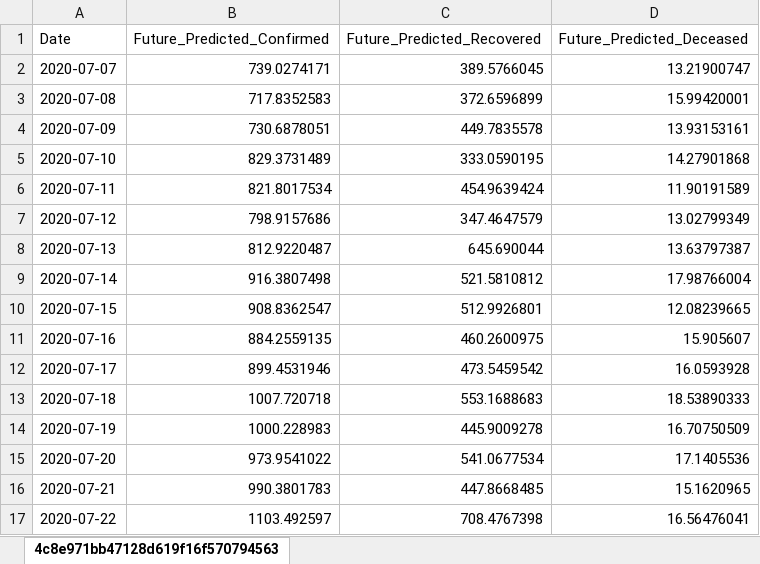
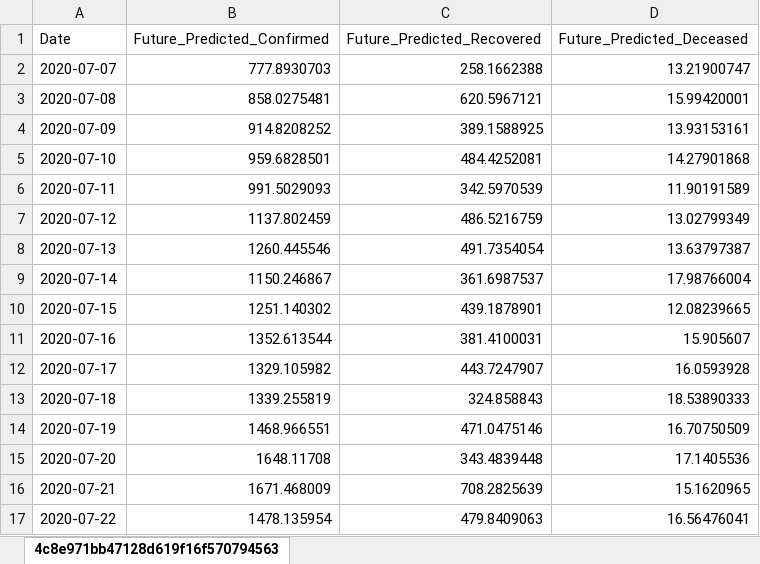
Before and after one commit to kartiks98/SARIMA-Model-to-predict-Confirmed-Recovered-Decreased-cases-of-COVID-19---DIC-Project, an Excel workbook: Karnataka/Future_Predicted_KA.xlsx, sheet 4c8e971bb47128d619f16f570794563, drawn as a sheet; only a part is shown; values as stored, in another font and other column widths than the file's, no borders; charts and pictures not drawn; the diff covers the shown part only; the diff names each change by its address in the sheet, - before the commit and + after, or states it on an @@ line.

Commit message:
added Sarima Model for Karnataka

```diff
--- a/Karnataka/Future_Predicted_KA.xlsx (sheet 4c8e971bb47128d619f16f570794563)
+++ b/Karnataka/Future_Predicted_KA.xlsx (sheet 4c8e971bb47128d619f16f570794563)
-B2 (Future_Predicted_Confirmed): 739.0274171
+B2 (Future_Predicted_Confirmed): 777.8930703
-C2 (Future_Predicted_Recovered): 389.5766045
+C2 (Future_Predicted_Recovered): 258.1662388
-B3 (Future_Predicted_Confirmed): 717.8352583
+B3 (Future_Predicted_Confirmed): 858.0275481
-C3 (Future_Predicted_Recovered): 372.6596899
+C3 (Future_Predicted_Recovered): 620.5967121
-B4 (Future_Predicted_Confirmed): 730.6878051
+B4 (Future_Predicted_Confirmed): 914.8208252
-C4 (Future_Predicted_Recovered): 449.7835578
+C4 (Future_Predicted_Recovered): 389.1588925
-B5 (Future_Predicted_Confirmed): 829.3731489
+B5 (Future_Predicted_Confirmed): 959.6828501
-C5 (Future_Predicted_Recovered): 333.0590195
+C5 (Future_Predicted_Recovered): 484.4252081
-B6 (Future_Predicted_Confirmed): 821.8017534
+B6 (Future_Predicted_Confirmed): 991.5029093
-C6 (Future_Predicted_Recovered): 454.9639424
+C6 (Future_Predicted_Recovered): 342.5970539
-B7 (Future_Predicted_Confirmed): 798.9157686
+B7 (Future_Predicted_Confirmed): 1137.802459
-C7 (Future_Predicted_Recovered): 347.4647579
+C7 (Future_Predicted_Recovered): 486.5216759
-B8 (Future_Predicted_Confirmed): 812.9220487
+B8 (Future_Predicted_Confirmed): 1260.445546
-C8 (Future_Predicted_Recovered): 645.690044
+C8 (Future_Predicted_Recovered): 491.7354054
-B9 (Future_Predicted_Confirmed): 916.3807498
+B9 (Future_Predicted_Confirmed): 1150.246867
-C9 (Future_Predicted_Recovered): 521.5810812
+C9 (Future_Predicted_Recovered): 361.6987537
-B10 (Future_Predicted_Confirmed): 908.8362547
+B10 (Future_Predicted_Confirmed): 1251.140302
-C10 (Future_Predicted_Recovered): 512.9926801
+C10 (Future_Predicted_Recovered): 439.1878901
-B11 (Future_Predicted_Confirmed): 884.2559135
+B11 (Future_Predicted_Confirmed): 1352.613544
-C11 (Future_Predicted_Recovered): 460.2600975
+C11 (Future_Predicted_Recovered): 381.4100031
-B12 (Future_Predicted_Confirmed): 899.4531946
+B12 (Future_Predicted_Confirmed): 1329.105982
-C12 (Future_Predicted_Recovered): 473.5459542
+C12 (Future_Predicted_Recovered): 443.7247907
-B13 (Future_Predicted_Confirmed): 1007.720718
+B13 (Future_Predicted_Confirmed): 1339.255819
-C13 (Future_Predicted_Recovered): 553.1688683
+C13 (Future_Predicted_Recovered): 324.858843
-B14 (Future_Predicted_Confirmed): 1000.228983
+B14 (Future_Predicted_Confirmed): 1468.966551
-C14 (Future_Predicted_Recovered): 445.9009278
+C14 (Future_Predicted_Recovered): 471.0475146
-B15 (Future_Predicted_Confirmed): 973.9541022
+B15 (Future_Predicted_Confirmed): 1648.11708
-C15 (Future_Predicted_Recovered): 541.0677534
+C15 (Future_Predicted_Recovered): 343.4839448
-B16 (Future_Predicted_Confirmed): 990.3801783
+B16 (Future_Predicted_Confirmed): 1671.468009
-C16 (Future_Predicted_Recovered): 447.8668485
+C16 (Future_Predicted_Recovered): 708.2825639
-B17 (Future_Predicted_Confirmed): 1103.492597
+B17 (Future_Predicted_Confirmed): 1478.135954
-C17 (Future_Predicted_Recovered): 708.4767398
+C17 (Future_Predicted_Recovered): 479.8409063
```
Also changed, not shown: 18 edited cells elsewhere in this sheet, charts or pictures, Karnataka/Predicted_KA.xlsx, 5 other files.
